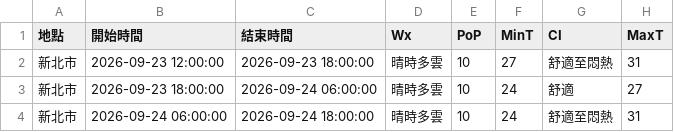
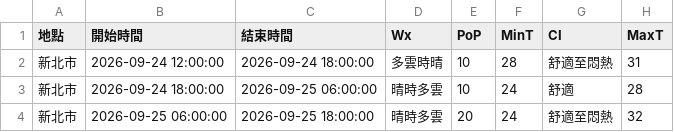
Before and after one commit to oao030oao/1111518-mid, a CSV file: api.csv, drawn as a sheet.

```diff
--- a/api.csv
+++ b/api.csv
@@ -1,4 +1,4 @@
 地點,開始時間,結束時間,Wx,PoP,MinT,CI,MaxT
-新北市,2026-09-23 12:00:00,2026-09-23 18:00:00,晴時多雲,10,27,舒適至悶熱,31
-新北市,2026-09-23 18:00:00,2026-09-24 06:00:00,晴時多雲,10,24,舒適,27
-新北市,2026-09-24 06:00:00,2026-09-24 18:00:00,晴時多雲,10,24,舒適至悶熱,31
+新北市,2026-09-24 12:00:00,2026-09-24 18:00:00,多雲時晴,10,28,舒適至悶熱,31
+新北市,2026-09-24 18:00:00,2026-09-25 06:00:00,晴時多雲,10,24,舒適,28
+新北市,2026-09-25 06:00:00,2026-09-25 18:00:00,晴時多雲,20,24,舒適至悶熱,32
```
